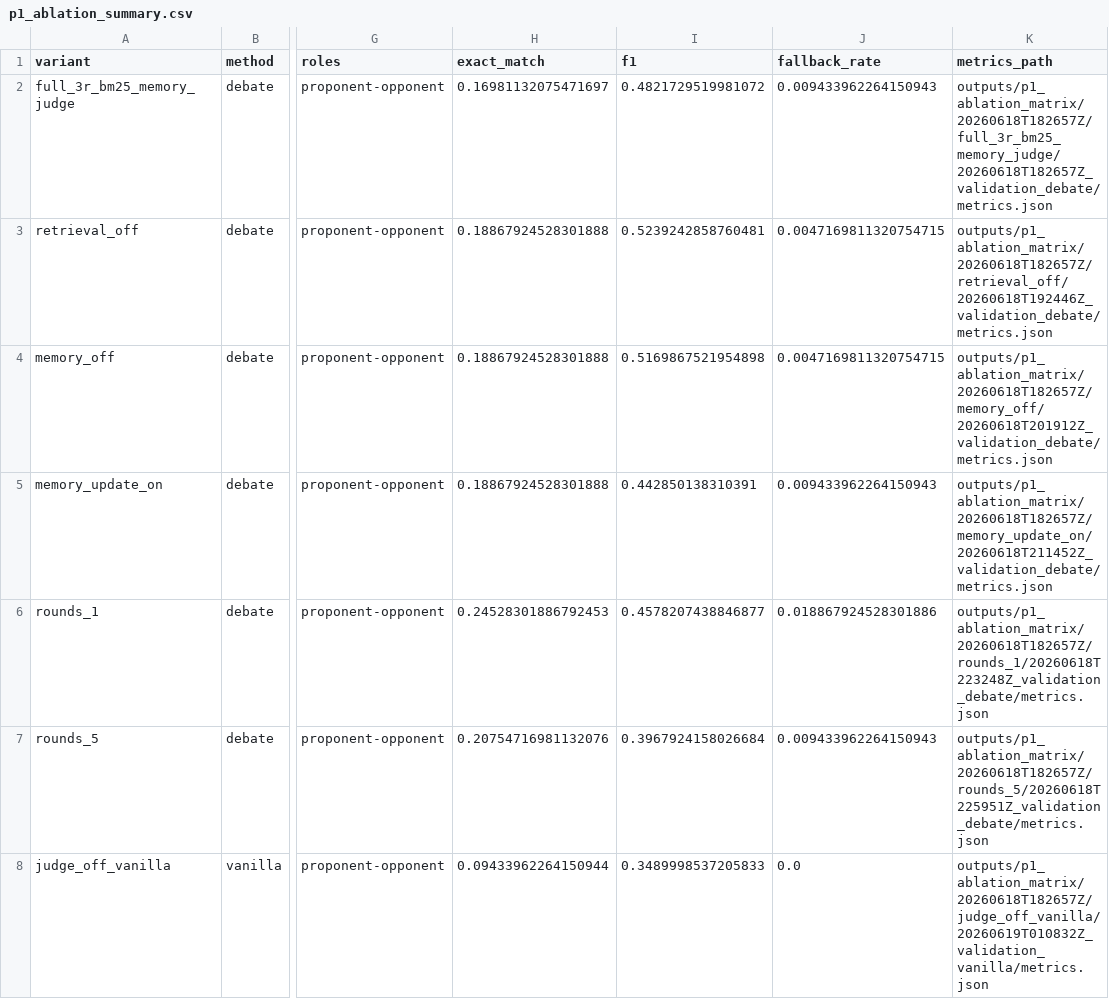
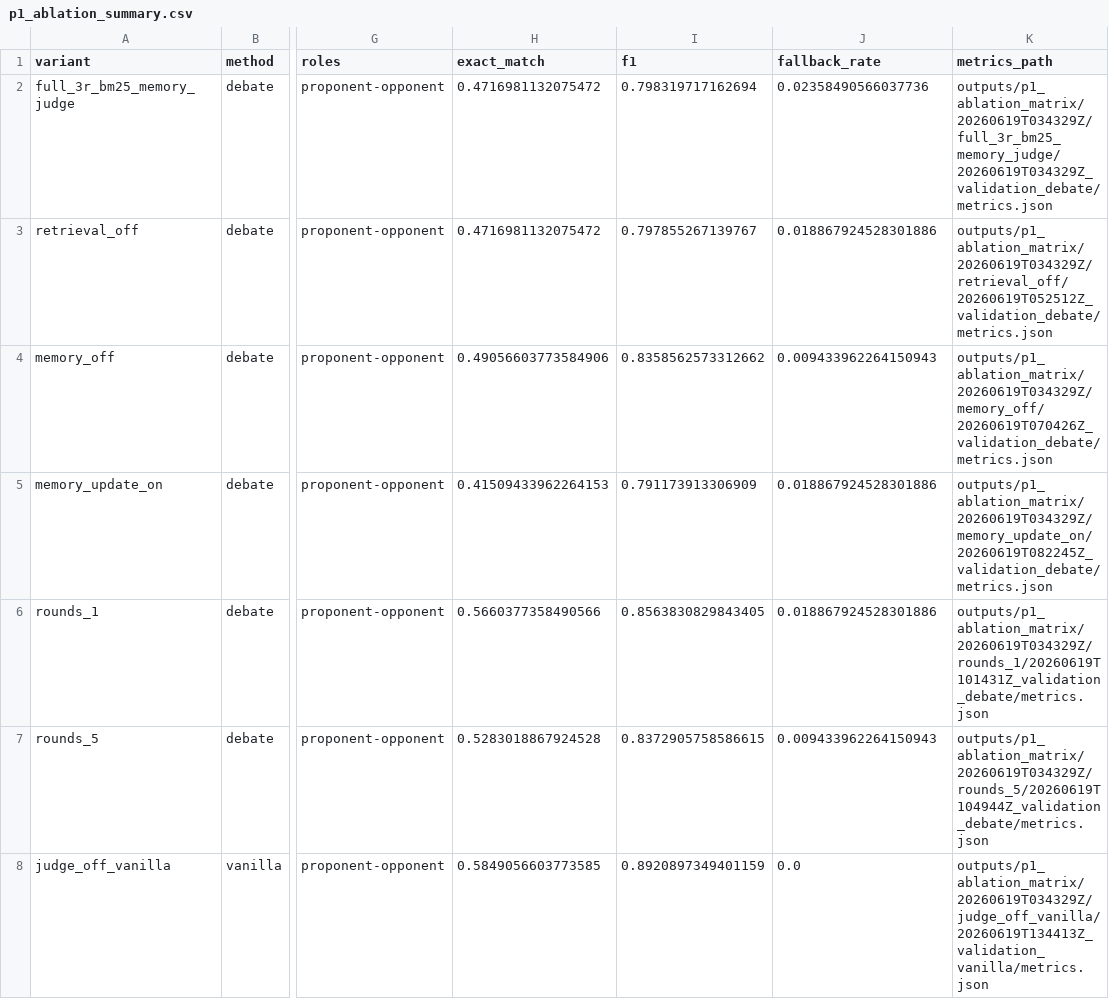
Before and after one commit to JulianNguyen1610/CourtSimulation, a CSV file: docs/experiments/p1_ablation_summary.csv, drawn as a sheet; only a part is shown, gaps mark what is left out; the diff names each change by its address in the sheet, - before the commit and + after, or states it on an @@ line.

```diff
--- a/docs/experiments/p1_ablation_summary.csv
+++ b/docs/experiments/p1_ablation_summary.csv
-H2 (exact_match): 0.16981132075471697
+H2 (exact_match): 0.4716981132075472
-I2 (f1): 0.4821729519981072
+I2 (f1): 0.798319717162694
-J2 (fallback_rate): 0.009433962264150943
+J2 (fallback_rate): 0.02358490566037736
-K2 (metrics_path): outputs/p1_ablation_matrix/20260618T182657Z/full_3r_bm25_memory_judge/20260618T182657Z_validation_debate/metrics.json
+K2 (metrics_path): outputs/p1_ablation_matrix/20260619T034329Z/full_3r_bm25_memory_judge/20260619T034329Z_validation_debate/metrics.json
-H3 (exact_match): 0.18867924528301888
+H3 (exact_match): 0.4716981132075472
-I3 (f1): 0.5239242858760481
+I3 (f1): 0.797855267139767
-J3 (fallback_rate): 0.0047169811320754715
+J3 (fallback_rate): 0.018867924528301886
-K3 (metrics_path): outputs/p1_ablation_matrix/20260618T182657Z/retrieval_off/20260618T192446Z_validation_debate/metrics.json
+K3 (metrics_path): outputs/p1_ablation_matrix/20260619T034329Z/retrieval_off/20260619T052512Z_validation_debate/metrics.json
-H4 (exact_match): 0.18867924528301888
+H4 (exact_match): 0.49056603773584906
-I4 (f1): 0.5169867521954898
+I4 (f1): 0.8358562573312662
-J4 (fallback_rate): 0.0047169811320754715
+J4 (fallback_rate): 0.009433962264150943
-K4 (metrics_path): outputs/p1_ablation_matrix/20260618T182657Z/memory_off/20260618T201912Z_validation_debate/metrics.json
+K4 (metrics_path): outputs/p1_ablation_matrix/20260619T034329Z/memory_off/20260619T070426Z_validation_debate/metrics.json
-H5 (exact_match): 0.18867924528301888
+H5 (exact_match): 0.41509433962264153
-I5 (f1): 0.442850138310391
+I5 (f1): 0.791173913306909
-J5 (fallback_rate): 0.009433962264150943
+J5 (fallback_rate): 0.018867924528301886
-K5 (metrics_path): outputs/p1_ablation_matrix/20260618T182657Z/memory_update_on/20260618T211452Z_validation_debate/metrics.json
+K5 (metrics_path): outputs/p1_ablation_matrix/20260619T034329Z/memory_update_on/20260619T082245Z_validation_debate/metrics.json
-H6 (exact_match): 0.24528301886792453
+H6 (exact_match): 0.5660377358490566
-I6 (f1): 0.4578207438846877
+I6 (f1): 0.8563830829843405
-K6 (metrics_path): outputs/p1_ablation_matrix/20260618T182657Z/rounds_1/20260618T223248Z_validation_debate/metrics.json
+K6 (metrics_path): outputs/p1_ablation_matrix/20260619T034329Z/rounds_1/20260619T101431Z_validation_debate/metrics.json
-H7 (exact_match): 0.20754716981132076
+H7 (exact_match): 0.5283018867924528
-I7 (f1): 0.3967924158026684
+I7 (f1): 0.8372905758586615
-K7 (metrics_path): outputs/p1_ablation_matrix/20260618T182657Z/rounds_5/20260618T225951Z_validation_debate/metrics.json
+K7 (metrics_path): outputs/p1_ablation_matrix/20260619T034329Z/rounds_5/20260619T104944Z_validation_debate/metrics.json
-H8 (exact_match): 0.09433962264150944
+H8 (exact_match): 0.5849056603773585
-I8 (f1): 0.3489998537205833
+I8 (f1): 0.8920897349401159
-K8 (metrics_path): outputs/p1_ablation_matrix/20260618T182657Z/judge_off_vanilla/20260619T010832Z_validation_vanilla/metrics.json
+K8 (metrics_path): outputs/p1_ablation_matrix/20260619T034329Z/judge_off_vanilla/20260619T134413Z_validation_vanilla/metrics.json
```
Also changed, not shown: 6 other files.
